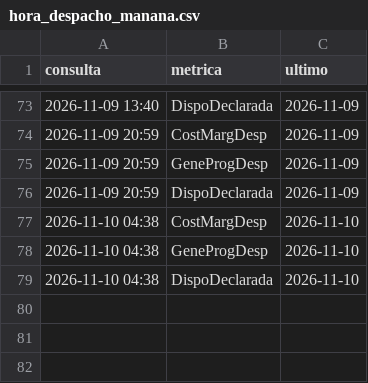
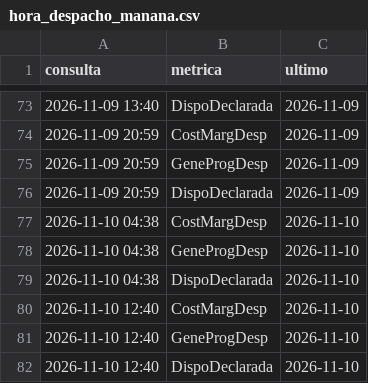
Before and after one commit to andrw4-4/pronostico-precio-bolsa-colombia, a CSV file: hora_despacho_manana.csv, drawn as a sheet; only a part is shown, gaps mark what is left out.

```diff
--- a/hora_despacho_manana.csv
+++ b/hora_despacho_manana.csv
@@ -79 +79,4 @@ consulta,metrica,ultimo
 2026-11-10 04:38,DispoDeclarada,2026-11-10
+2026-11-10 12:40,CostMargDesp,2026-11-10
+2026-11-10 12:40,GeneProgDesp,2026-11-10
+2026-11-10 12:40,DispoDeclarada,2026-11-10
```
